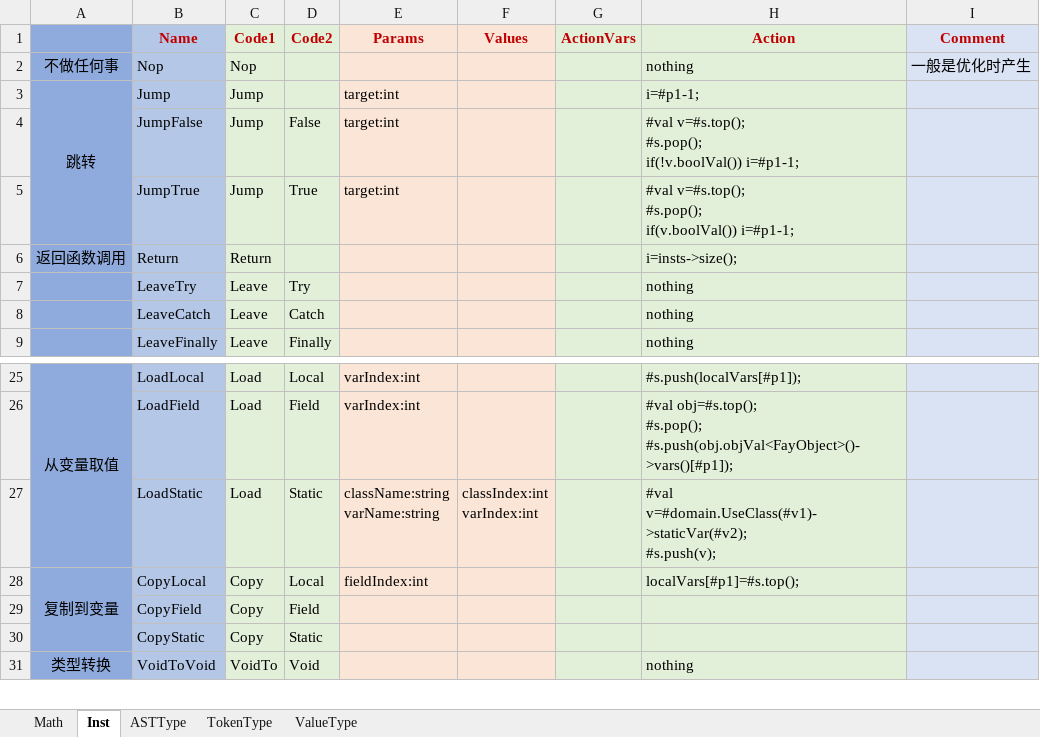
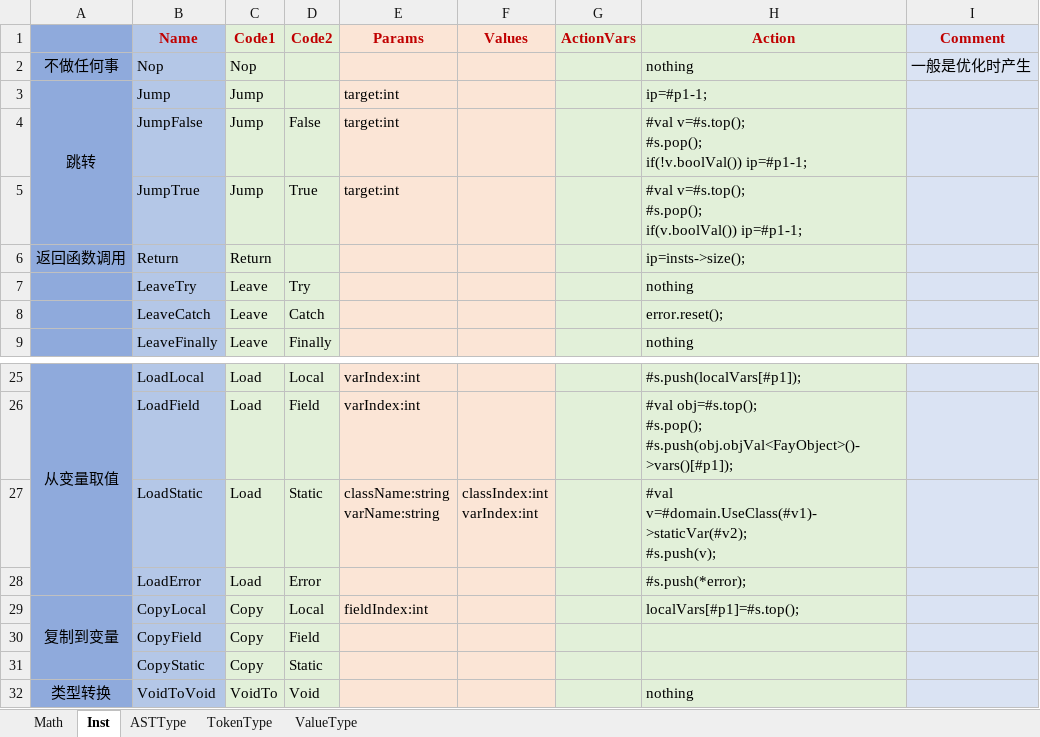
Before and after one commit to larlf/fay, an Excel workbook: doc/FayLang.xlsx, sheet Inst, drawn as a sheet; only a part is shown, gaps mark what is left out; values as stored, in another font and other column widths than the file's, no borders; ↵ is a line break in a cell; the diff names each change by its address in the sheet, - before the commit and + after, or states it on an @@ line.

```diff
--- a/doc/FayLang.xlsx (sheet Inst)
+++ b/doc/FayLang.xlsx (sheet Inst)
-H3 (Action): i=#p1-1;
+H3 (Action): ip=#p1-1;
-H4 (Action): …#s.pop(); ↵ if(!v.boolVal()) i=#p1-1;
+H4 (Action): …#s.pop(); ↵ if(!v.boolVal()) ip=#p1-1;
-H5 (Action): …#s.pop(); ↵ if(v.boolVal()) i=#p1-1;
+H5 (Action): …#s.pop(); ↵ if(v.boolVal()) ip=#p1-1;
-H6 (Action): i=insts->size();
+H6 (Action): ip=insts->size();
-H8 (Action): nothing
+H8 (Action): error.reset();
+row 28:  | LoadError | Load | Error |  |  |  | #s.push(*error);
```
Also changed, not shown: 18 other files.
